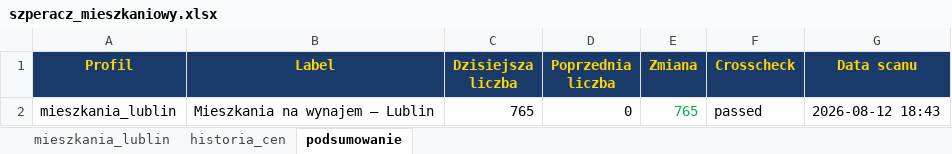
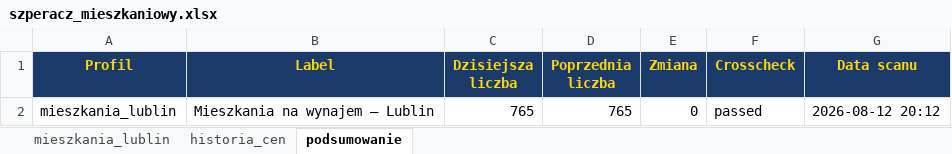
Before and after one commit to Bonaventura-EW/SZPERACZ-MIESZKANIOWY, an Excel workbook: data/szperacz_mieszkaniowy.xlsx, sheet podsumowanie, drawn as a sheet; values as stored, in another font and other column widths than the file's, no borders; the diff names each change by its address in the sheet, - before the commit and + after, or states it on an @@ line.

```diff
--- a/data/szperacz_mieszkaniowy.xlsx (sheet podsumowanie)
+++ b/data/szperacz_mieszkaniowy.xlsx (sheet podsumowanie)
-D2 (Poprzednia liczba): 0
+D2 (Poprzednia liczba): 765
-E2 (Zmiana): 765
+E2 (Zmiana): 0
-E2 text colour: #00B050
+E2 text colour: black
-G2 (Data scanu): 2026-08-12 18:43
+G2 (Data scanu): 2026-08-12 20:12
```
Also changed, not shown: sheet mieszkania_lublin, sheet historia_cen, 4 other files.
